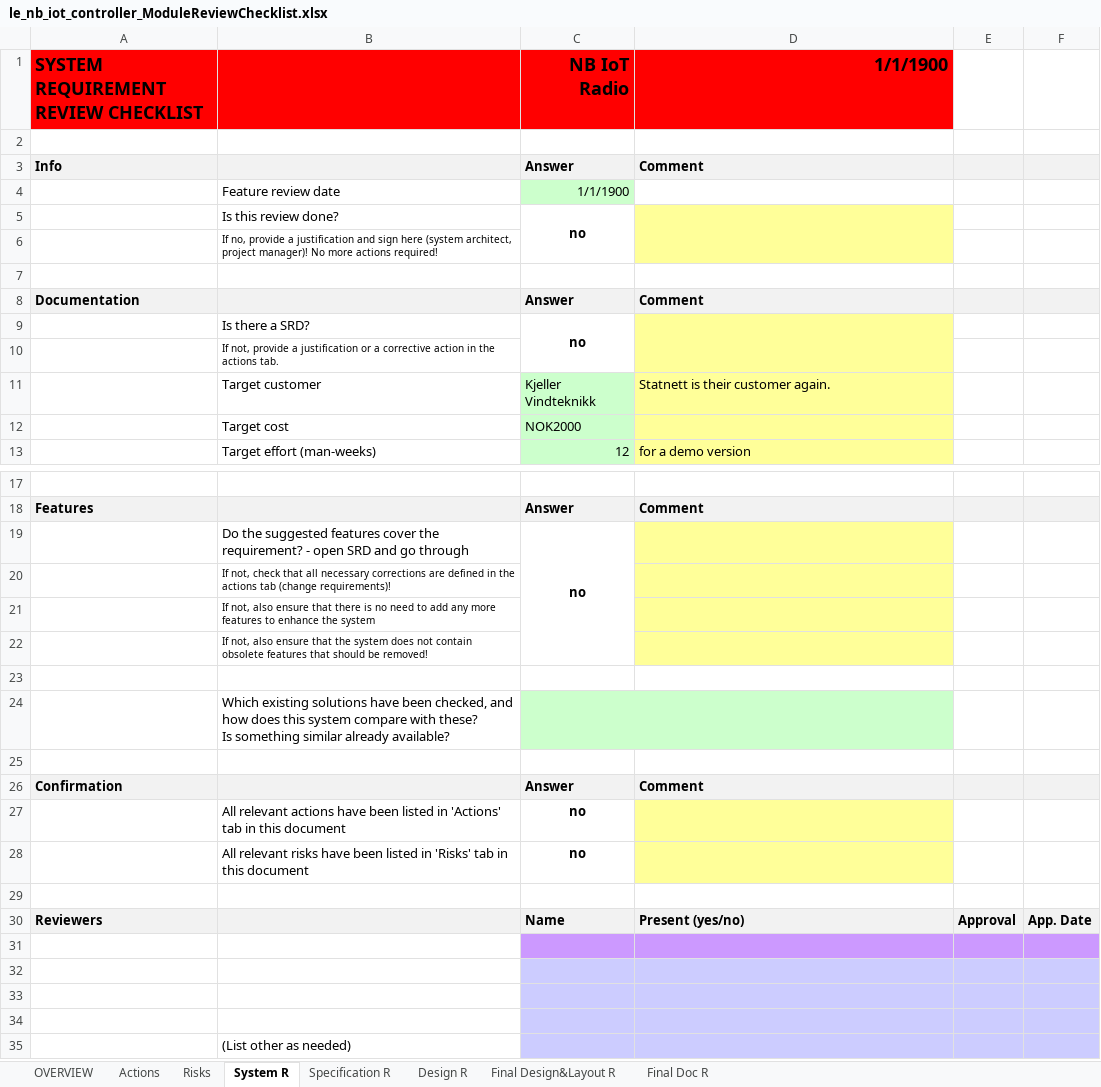
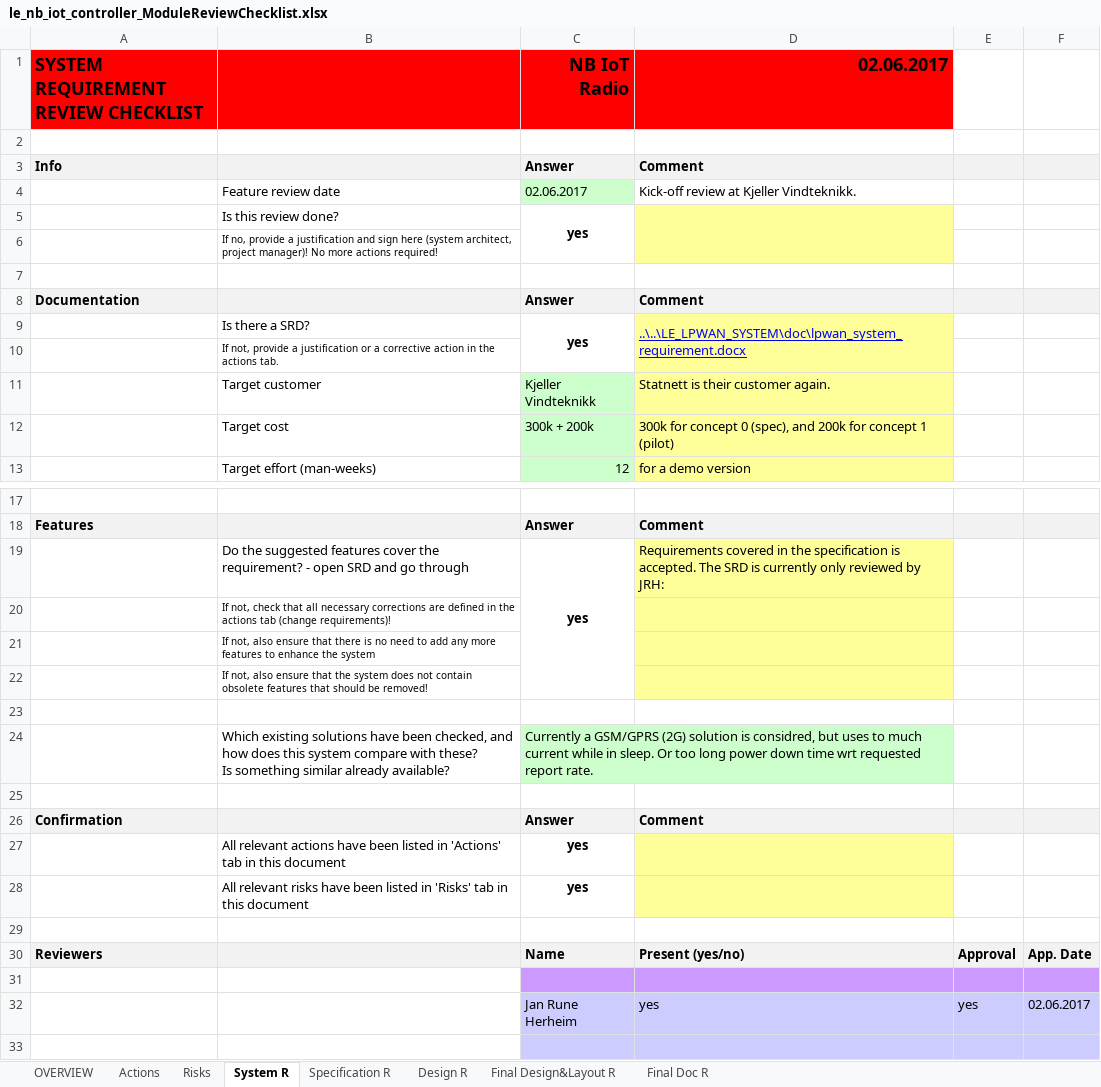
Before and after one commit to cgrrty/NB-IoT-Project, an Excel workbook: doc/le_nb_iot_controller_ModuleReviewChecklist.xlsx, sheet System R, drawn as a sheet; only a part is shown, gaps mark what is left out; the shorter side is filled out with more unchanged rows; values as stored, in another font and other column widths than the file's, no borders; charts and pictures and conditional formats not drawn; removed rows and columns are numbered as before the commit, all else as after; the diff names each change by its address in the sheet, - before the commit and + after, or states it on an @@ line.

Commit message:
dokumentasjon brukt under kick-off med KV.

```diff
--- a/doc/le_nb_iot_controller_ModuleReviewChecklist.xlsx (sheet System R)
+++ b/doc/le_nb_iot_controller_ModuleReviewChecklist.xlsx (sheet System R)
-D1: 1/1/1900
+D1: 02.06.2017
-row 4:  | Feature review date | 1/1/1900
-row 5:  | Is this review done? | no
+row 4:  | Feature review date | 02.06.2017 | Kick-off review at Kjeller Vindteknikk.
+row 5:  | Is this review done? | yes
-row 9:  | Is there a SRD? | no
+row 9:  | Is there a SRD? | yes | ..\..\LE_LPWAN_SYSTEM\doc\lpwan_system_requirement.docx
-row 12:  | Target cost | NOK2000
+row 12:  | Target cost | 300k + 200k | 300k for concept 0 (spec), and 200k for concept 1 (pilot)
-row 19:  | Do the suggested features cover the requirement? - open SRD and go through | no
+row 19:  | Do the suggested features cover the requirement? - open SRD and go through | yes | Requirements covered in the specification is accepted. The SRD is currently only reviewed by JRH:
-C24 (NB IoT Radio): (empty)
+C24 (NB IoT Radio): Currently a GSM/GPRS (2G) solution is considred, but uses to much current while in sleep. Or too long power down time wrt requested report rate.
-C27:C28 (NB IoT Radio): no
+C27:C28 (NB IoT Radio): yes
-row 32: (empty)
+row 32:  |  | Jan Rune Herheim | yes | yes | 02.06.2017
```
Also changed, not shown: sheet Specification R, sheet OVERVIEW, sheet Risks, sheet Actions, charts or pictures, 1 other file.
